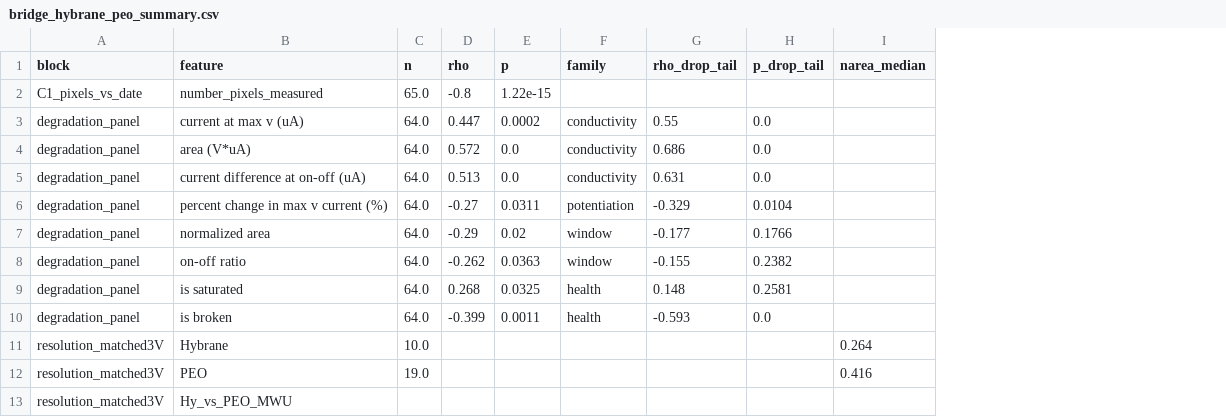
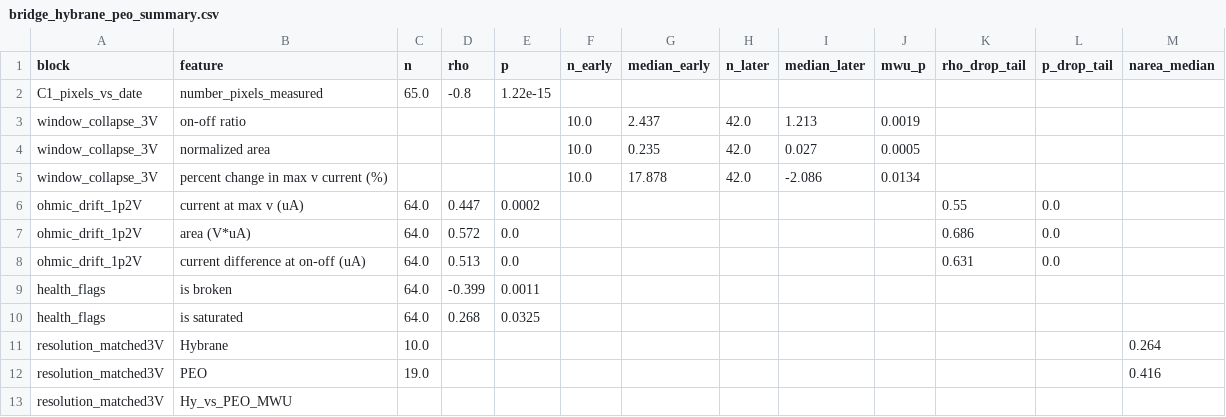
Before and after one commit to carlosdprados/phd-thesis, a CSV file: handouts/bridge_hybrane_peo_summary.csv, drawn as a sheet; only a part is shown; removed rows and columns are numbered as before the commit, all else as after; rows hold the shown columns only; the diff names each change by its address in the sheet, - before the commit and + after, or states it on an @@ line.

Commit message:
Read degradation features at expressing amplitude: window collapse at 3V is the headline
Window features (on-off, normalized area) only open at high amplitude; at 1.2V
they sit near unity and cannot show a collapse. At 3V, standard corpus,
per-device, pre/post the documented v026 inflection: on-off 2.44->1.21 (MWU
p=0.002), normalized area 0.235->0.027 (p=0.0005, ~9x), and potentiation flips
+18%->-2% (p=0.013) -- the switching window and potentiation capability collapse
together (functional death), matching the author's recollection. Conductivity
rise stays the 1.2V mechanism; broken% remains a handling (not degradation)
metric. Corrects rev-5's tail-driven/weak call, which came from reading window
features at the wrong amplitude with a whole-campaign correlation.

```diff
--- a/handouts/bridge_hybrane_peo_summary.csv
+++ b/handouts/bridge_hybrane_peo_summary.csv
-column F (family), rows 3-5: all conductivity; row 10: health
+column F (n_early), empty
+column G (median_early), empty
+column H (n_later), empty
+column I (median_later), empty
+column J (mwu_p), empty
+row 3: window_collapse_3V | on-off ratio |  |  |  | 10.0 | 2.437 | 42.0 | 1.213 | 0.0019
+row 4: window_collapse_3V | normalized area |  |  |  | 10.0 | 0.235 | 42.0 | 0.027 | 0.0005
+row 5: window_collapse_3V | percent change in max v current (%) |  |  |  | 10.0 | 17.878 | 42.0 | -2.086 | 0.0134
-A6:A8 (block): degradation_panel
+A6:A8 (block): ohmic_drift_1p2V
-row 6: degradation_panel | percent change in max v current (%) | 64.0 | -0.27 | 0.0311 | potentiation | -0.329 | 0.0104
-row 7: degradation_panel | normalized area | 64.0 | -0.29 | 0.02 | window | -0.177 | 0.1766
-row 8: degradation_panel | on-off ratio | 64.0 | -0.262 | 0.0363 | window | -0.155 | 0.2382
-row 9: degradation_panel | is saturated | 64.0 | 0.268 | 0.0325 | health | 0.148 | 0.2581
-A9 (block): degradation_panel
+A9 (block): health_flags
-K9 (rho_drop_tail): -0.593
+K9 (rho_drop_tail): (empty)
-L9 (p_drop_tail): 0.0
+L9 (p_drop_tail): (empty)
+row 10: health_flags | is saturated | 64.0 | 0.268 | 0.0325
```
Also changed, not shown: 1 other file.
